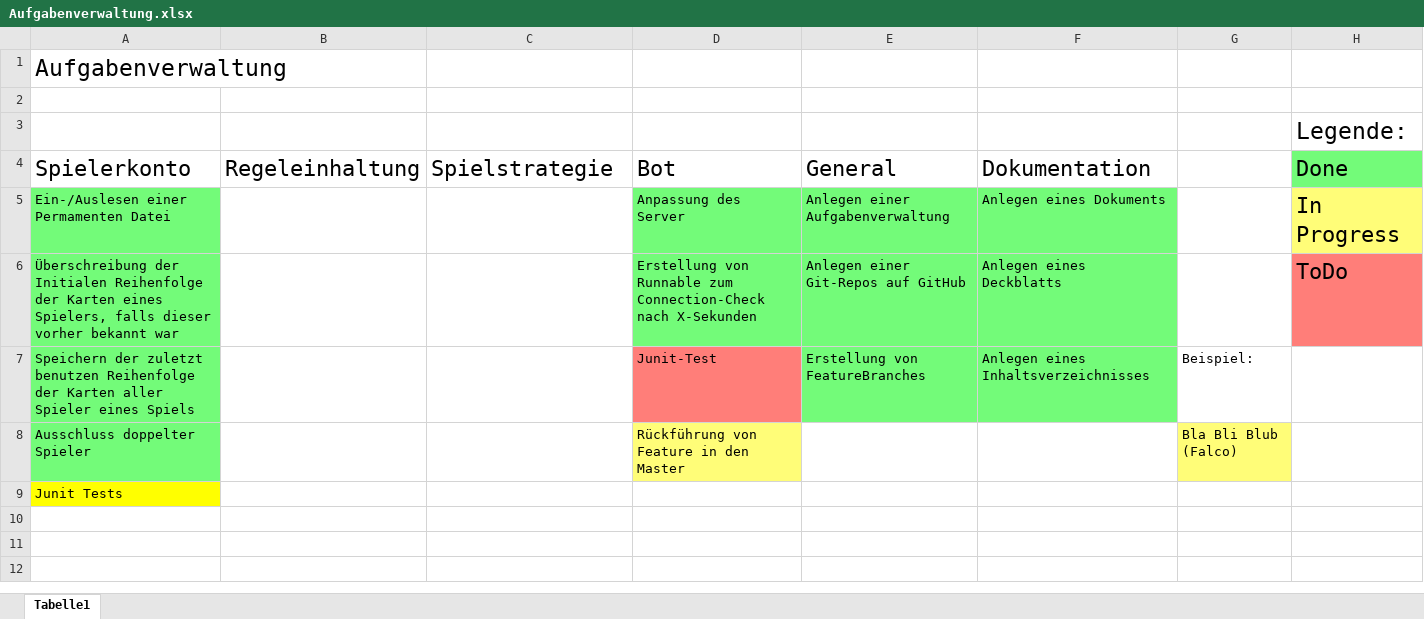
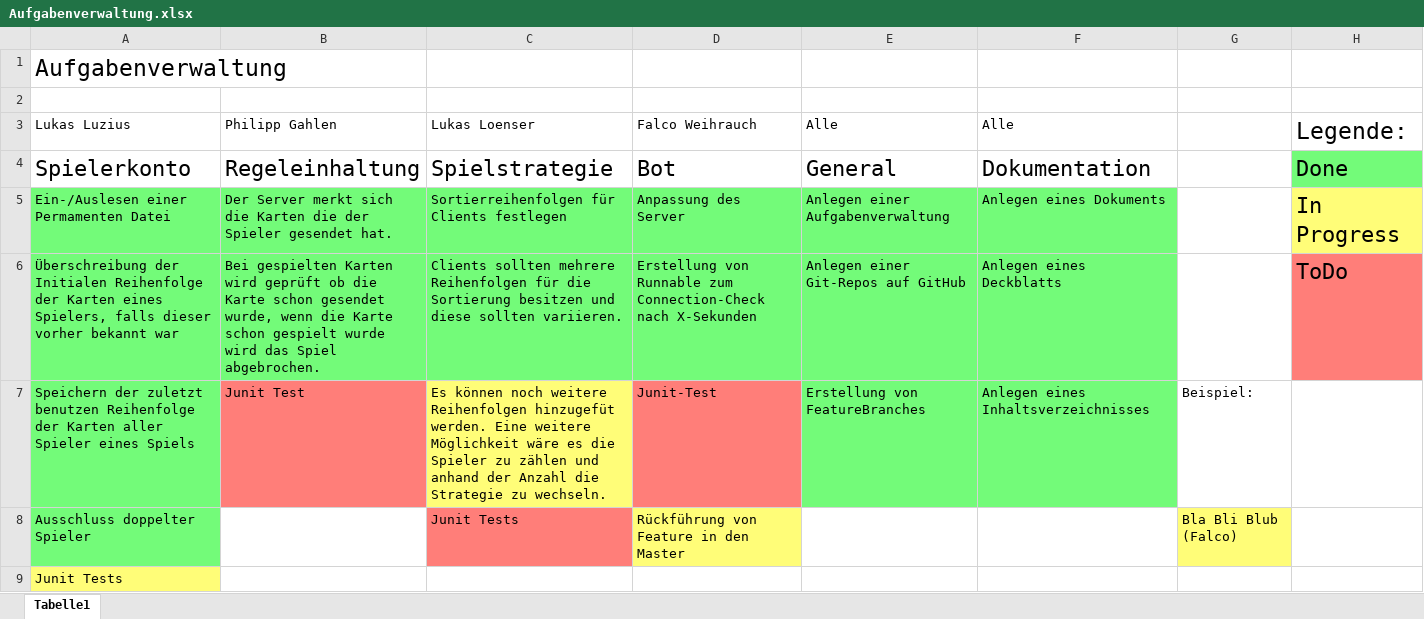
Before and after one commit to Menschomat/fancyYooloo, an Excel workbook: docs/Planung/Aufgabenverwaltung.xlsx, sheet Tabelle1, drawn as a sheet; values as stored, in another font and other column widths than the file's, no borders; removed rows and columns are numbered as before the commit, all else as after; the diff names each change by its address in the sheet, - before the commit and + after, or states it on an @@ line.

```diff
--- a/docs/Planung/Aufgabenverwaltung.xlsx (sheet Tabelle1)
+++ b/docs/Planung/Aufgabenverwaltung.xlsx (sheet Tabelle1)
-row 3:  |  |  |  |  |  |  | Legende:
+row 3: Lukas Luzius | Philipp Gahlen | Lukas Loenser | Falco Weihrauch | Alle | Alle |  | Legende:
-B5: (empty)
+B5: Der Server merkt sich die Karten die der Spieler gesendet hat.
-B5:C6 fill: none
+B5:C6 fill: #73FB79
-C5: (empty)
+C5: Sortierreihenfolgen für Clients festlegen
-B6: (empty)
+B6: Bei gespielten Karten wird geprüft ob die Karte schon gesendet wurde, wenn die Karte schon gespielt wurde wird das Spiel abgebrochen.
-C6: (empty)
+C6: Clients sollten mehrere Reihenfolgen für die Sortierung besitzen und diese sollten variieren.
-B7: (empty)
+B7: Junit Test
-B7 fill: none
+B7 fill: #FF7E79
-C7: (empty)
+C7: Es können noch weitere Reihenfolgen hinzugefüt werden. Eine weitere Möglichkeit wäre es die Spieler zu zählen und anhand der Anzahl die Strategie zu wechseln.
-C7 fill: none
+C7 fill: #FFFD78
-C8: (empty)
+C8: Junit Tests
-C8 fill: none
+C8 fill: #FF7E79
-A9 fill: #FFFF00
+A9 fill: #FFFD78
```
Also changed, not shown: 1 other file.
